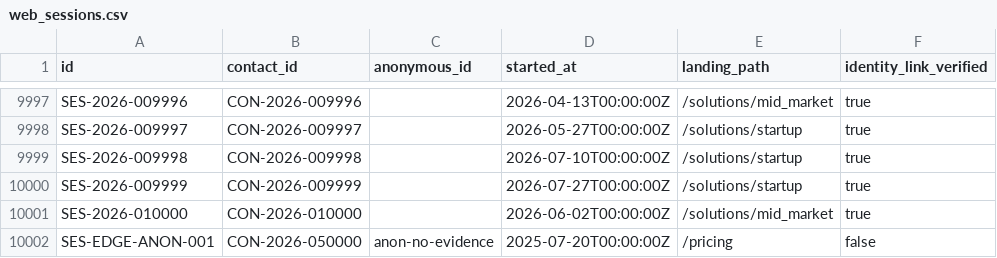
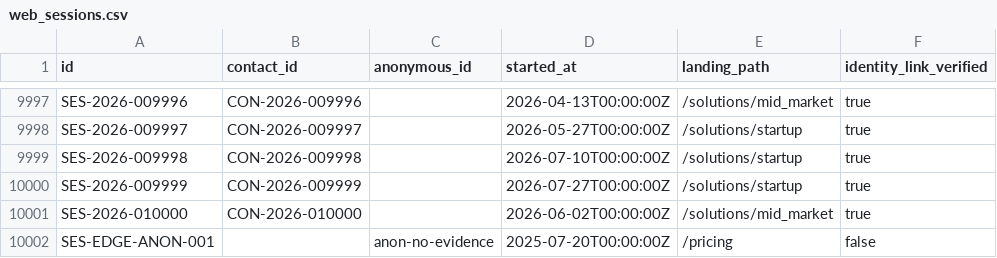
Before and after one commit to Prapitesh/yottaflex-attribution-platform, a CSV file: data/generated-full/web_sessions.csv, drawn as a sheet; only a part is shown, gaps mark what is left out.

```diff
--- a/data/generated-full/web_sessions.csv
+++ b/data/generated-full/web_sessions.csv
@@ -10001,2 +10001,2 @@ SES-2026-009999,CON-2026-009999,,2026-07-27T00:00:00Z,/solutions/startup,true
 SES-2026-010000,CON-2026-010000,,2026-06-02T00:00:00Z,/solutions/mid_market,true
-SES-EDGE-ANON-001,CON-2026-050000,anon-no-evidence,2025-07-20T00:00:00Z,/pricing,false
+SES-EDGE-ANON-001,,anon-no-evidence,2025-07-20T00:00:00Z,/pricing,false
```
Also changed, not shown: 15 other files.
